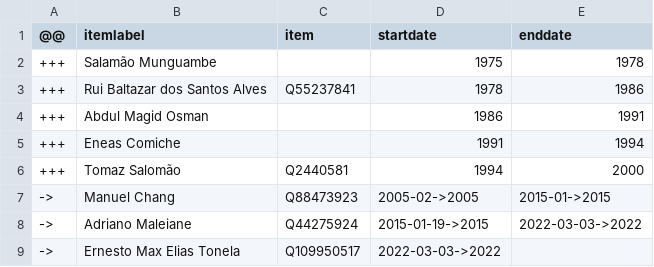
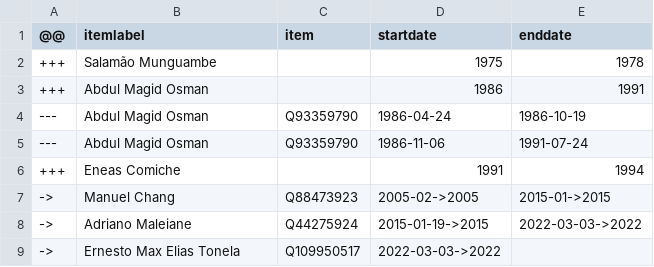
Before and after one commit to every-politician-scrapers/mozambique, a CSV file: sources/minister-finance/diff.csv, drawn as a sheet; removed rows and columns are numbered as before the commit, all else as after; the diff names each change by its address in the sheet, - before the commit and + after, or states it on an @@ line.

Commit message:
Compare external sources to Wikidata

```diff
--- a/sources/minister-finance/diff.csv
+++ b/sources/minister-finance/diff.csv
-row 3: +++ | Rui Baltazar dos Santos Alves | Q55237841 | 1978 | 1986
+row 4: --- | Abdul Magid Osman | Q93359790 | 1986-04-24 | 1986-10-19
+row 5: --- | Abdul Magid Osman | Q93359790 | 1986-11-06 | 1991-07-24
-row 6: +++ | Tomaz Salomão | Q2440581 | 1994 | 2000
```
Also changed, not shown: sources/official/wikidata.csv, 13 other files.
